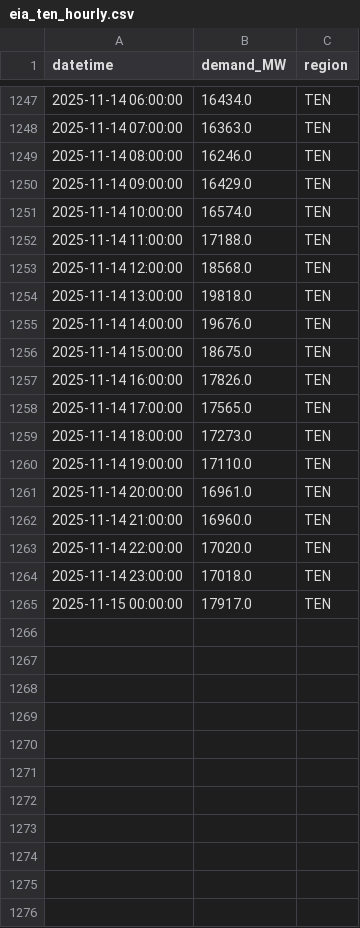
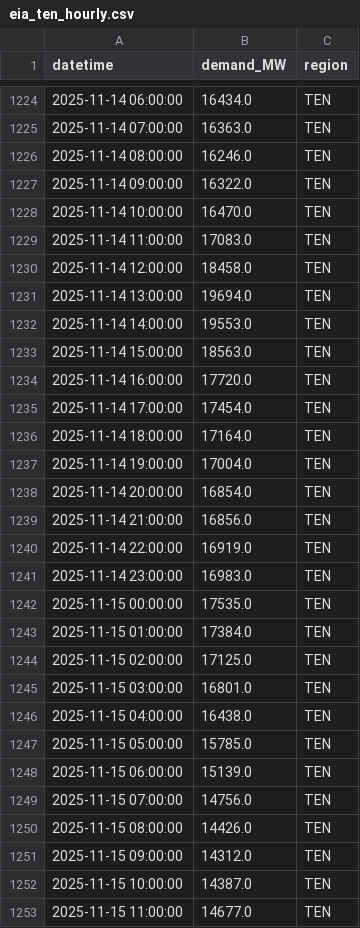
Before and after one commit to N3il-kb/gridcast, a CSV file: cache/eia_ten_hourly.csv, drawn as a sheet; only a part is shown, gaps mark what is left out; the diff covers the shown part only.

```diff
--- a/cache/eia_ten_hourly.csv
+++ b/cache/eia_ten_hourly.csv
@@ -1249,17 +1226,28 @@ datetime,demand_MW,region
 2025-11-14 08:00:00,16246.0,TEN
-2025-11-14 09:00:00,16429.0,TEN
-2025-11-14 10:00:00,16574.0,TEN
-2025-11-14 11:00:00,17188.0,TEN
-2025-11-14 12:00:00,18568.0,TEN
-2025-11-14 13:00:00,19818.0,TEN
-2025-11-14 14:00:00,19676.0,TEN
-2025-11-14 15:00:00,18675.0,TEN
-2025-11-14 16:00:00,17826.0,TEN
-2025-11-14 17:00:00,17565.0,TEN
-2025-11-14 18:00:00,17273.0,TEN
-2025-11-14 19:00:00,17110.0,TEN
-2025-11-14 20:00:00,16961.0,TEN
-2025-11-14 21:00:00,16960.0,TEN
-2025-11-14 22:00:00,17020.0,TEN
-2025-11-14 23:00:00,17018.0,TEN
-2025-11-15 00:00:00,17917.0,TEN
+2025-11-14 09:00:00,16322.0,TEN
+2025-11-14 10:00:00,16470.0,TEN
+2025-11-14 11:00:00,17083.0,TEN
+2025-11-14 12:00:00,18458.0,TEN
+2025-11-14 13:00:00,19694.0,TEN
+2025-11-14 14:00:00,19553.0,TEN
+2025-11-14 15:00:00,18563.0,TEN
+2025-11-14 16:00:00,17720.0,TEN
+2025-11-14 17:00:00,17454.0,TEN
+2025-11-14 18:00:00,17164.0,TEN
+2025-11-14 19:00:00,17004.0,TEN
+2025-11-14 20:00:00,16854.0,TEN
+2025-11-14 21:00:00,16856.0,TEN
+2025-11-14 22:00:00,16919.0,TEN
+2025-11-14 23:00:00,16983.0,TEN
+2025-11-15 00:00:00,17535.0,TEN
+2025-11-15 01:00:00,17384.0,TEN
+2025-11-15 02:00:00,17125.0,TEN
+2025-11-15 03:00:00,16801.0,TEN
+2025-11-15 04:00:00,16438.0,TEN
+2025-11-15 05:00:00,15785.0,TEN
+2025-11-15 06:00:00,15139.0,TEN
+2025-11-15 07:00:00,14756.0,TEN
+2025-11-15 08:00:00,14426.0,TEN
+2025-11-15 09:00:00,14312.0,TEN
+2025-11-15 10:00:00,14387.0,TEN
+2025-11-15 11:00:00,14677.0,TEN
```
Also changed, not shown: 13 added rows and 23 removed rows elsewhere in this file, cache/eia_fla_hourly.csv, cache/eia_mida_hourly.csv, 14 other files.
